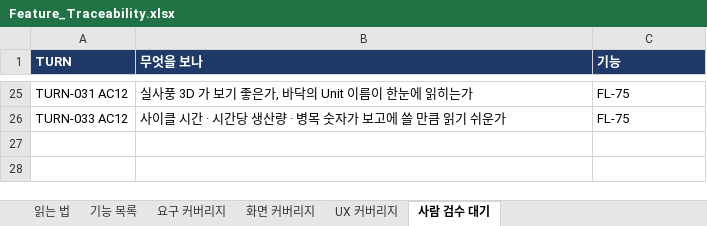
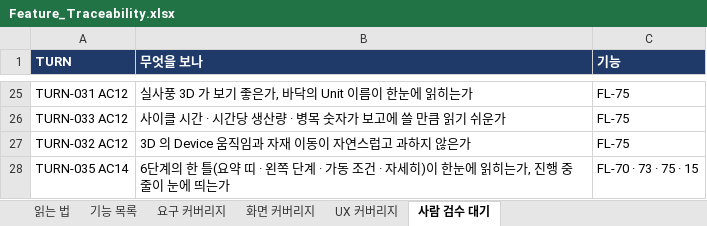
Before and after one commit to kotaeji/EquipCD_G, an Excel workbook: docs/traceability/Feature_Traceability.xlsx, sheet 사람 검수 대기, drawn as a sheet; only a part is shown, gaps mark what is left out; values as stored, in another font and other column widths than the file's, no borders; the diff names each change by its address in the sheet, - before the commit and + after, or states it on an @@ line.

```diff
--- a/docs/traceability/Feature_Traceability.xlsx (sheet 사람 검수 대기)
+++ b/docs/traceability/Feature_Traceability.xlsx (sheet 사람 검수 대기)
+row 27: TURN-032 AC12 | 3D 의 Device 움직임과 자재 이동이 자연스럽고 과하지 않은가 | FL-75
+row 28: TURN-035 AC14 | 6단계의 한 틀(요약 띠 · 왼쪽 단계 · 가동 조건 · 자세히)이 한눈에 읽히는가, 진행 중 줄이 눈에 띄는가 | FL-70 · 73 · 75 · 15
```
Also changed, not shown: sheet 기능 목록, sheet 읽는 법, 5 other files.
